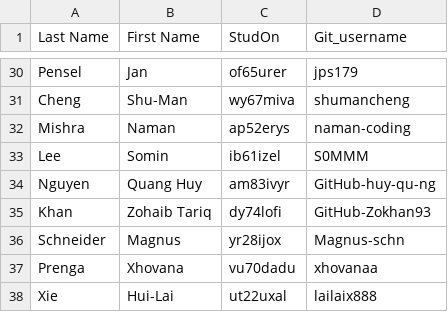
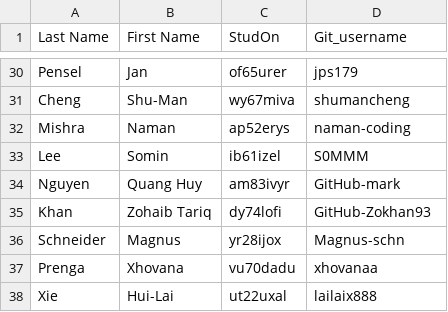
Before and after one commit to fau-is/IntroCSGrading, a CSV file: grade_table.csv, drawn as a sheet; only a part is shown, gaps mark what is left out.

```diff
--- a/grade_table.csv
+++ b/grade_table.csv
@@ -33,3 +33,3 @@ Mishra,Naman,ap52erys,naman-coding
 Lee,Somin,ib61izel,S0MMM
-Nguyen,Quang Huy,am83ivyr,GitHub-huy-qu-ng
+Nguyen,Quang Huy,am83ivyr,GitHub-mark
 Khan,Zohaib Tariq,dy74lofi,GitHub-Zokhan93
```
Also changed, not shown: cs50_problems_2022_x_caesar.csv, cs50_problems_2022_x_readability.csv, 2 other files.
